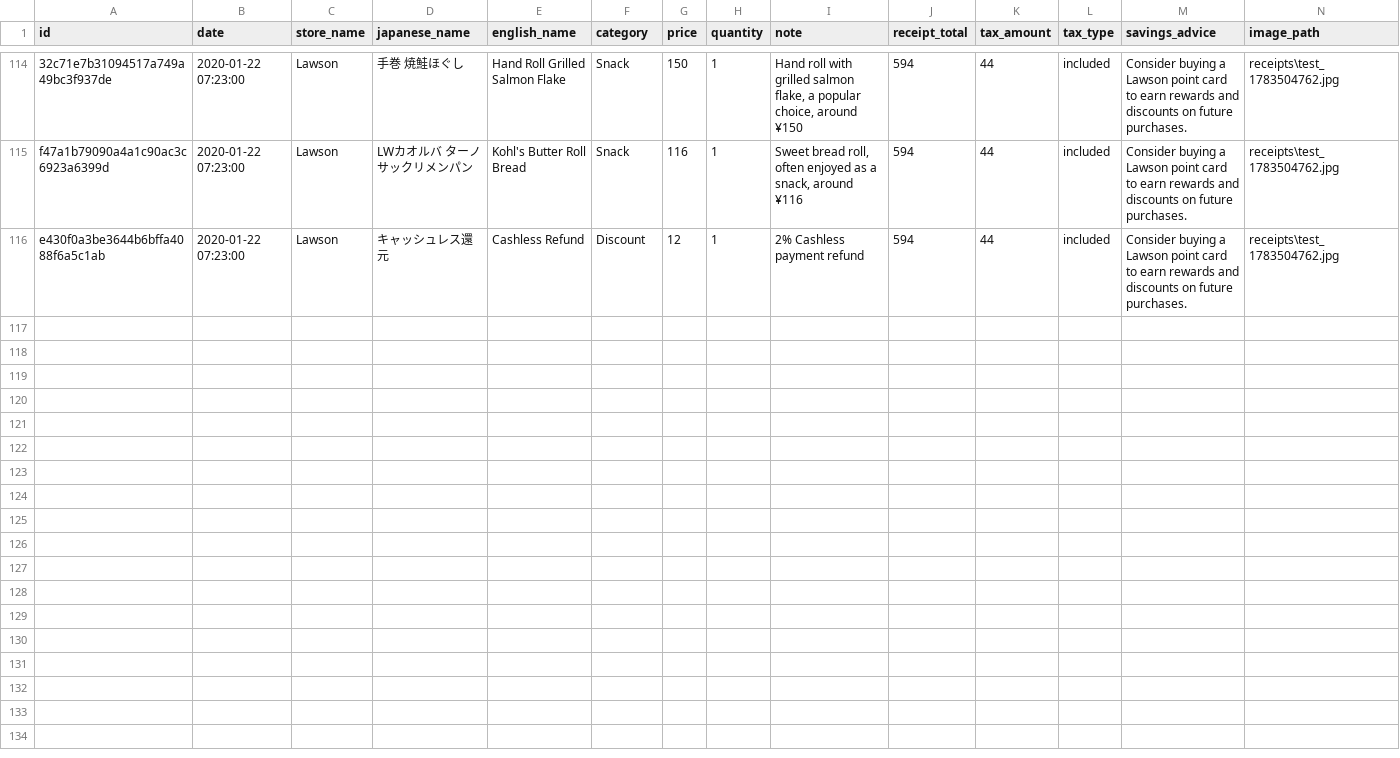
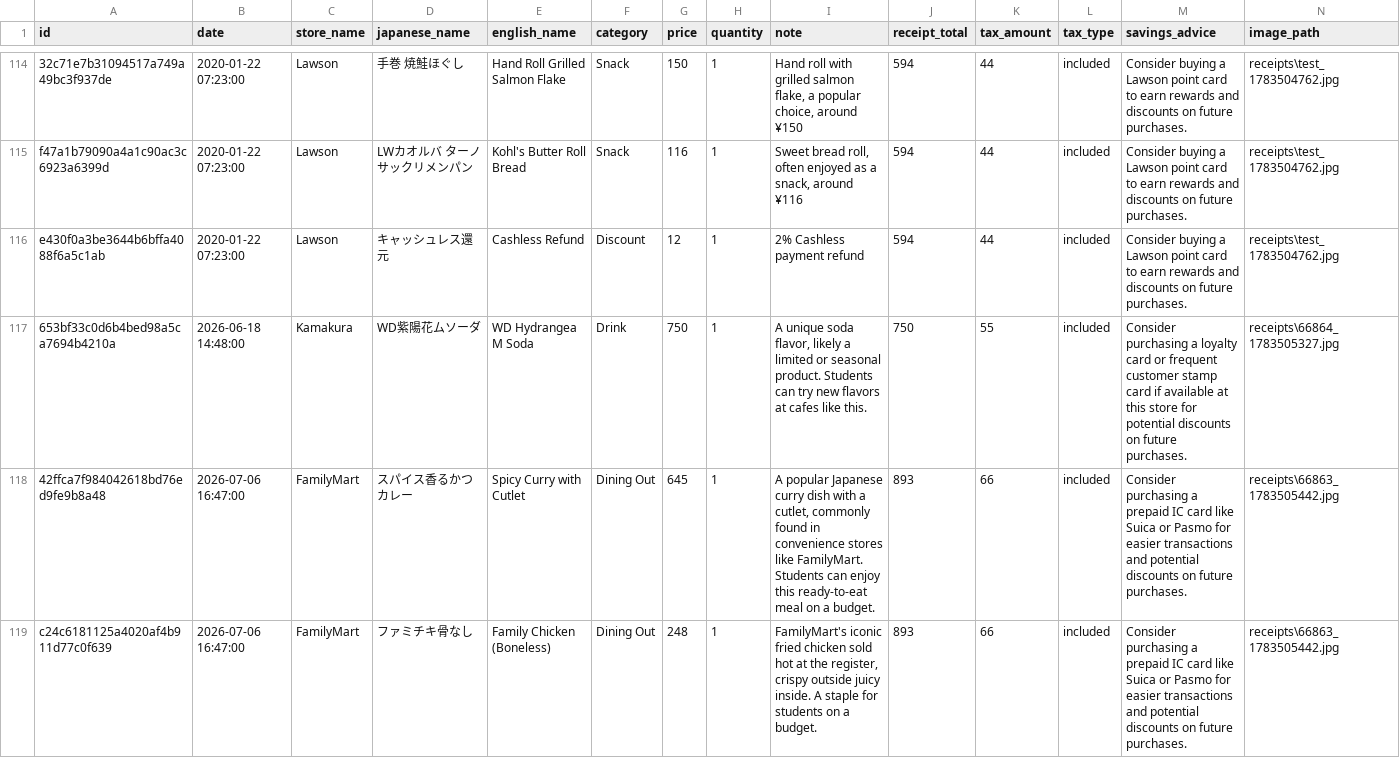
Before and after one commit to Floriannee/Kanji-Kakei, a CSV file: database/kakei_items.csv, drawn as a sheet; only a part is shown, gaps mark what is left out; the diff covers the shown part only; the diff names each change by its address in the sheet, - before the commit and + after, or states it on an @@ line.

```diff
--- a/database/kakei_items.csv
+++ b/database/kakei_items.csv
+row 117: 653bf33c0d6b4bed98a5ca7694b4210a | 2026-06-18 14:48:00 | Kamakura | WD紫陽花ムソーダ | WD Hydrangea M Soda | Drink | 750 | 1 | A unique soda flavor, likely a limited or seasonal product. Students can try new flavors at cafes like this. | 750 | 55 | included | Consider purchasing a loyalty card or frequent customer stamp card if available at this store for potential discounts on future purchases. | receipts\66864_1783505327.jpg
+row 118: 42ffca7f984042618bd76ed9fe9b8a48 | 2026-07-06 16:47:00 | FamilyMart | スパイス香るかつカレー | Spicy Curry with Cutlet | Dining Out | 645 | 1 | A popular Japanese curry dish with a cutlet, commonly found in convenience stores like FamilyMart. Students can enjoy this ready-to-eat meal on a budget. | 893 | 66 | included | Consider purchasing a prepaid IC card like Suica or Pasmo for easier transactions and potential discounts on future purchases. | receipts\66863_1783505442.jpg
+row 119: c24c6181125a4020af4b911d77c0f639 | 2026-07-06 16:47:00 | FamilyMart | ファミチキ骨なし | Family Chicken (Boneless) | Dining Out | 248 | 1 | FamilyMart's iconic fried chicken sold hot at the register, crispy outside juicy inside. A staple for students on a budget. | 893 | 66 | included | Consider purchasing a prepaid IC card like Suica or Pasmo for easier transactions and potential discounts on future purchases. | receipts\66863_1783505442.jpg
```
Also changed, not shown: 3 added rows elsewhere in this file, 4 other files.
